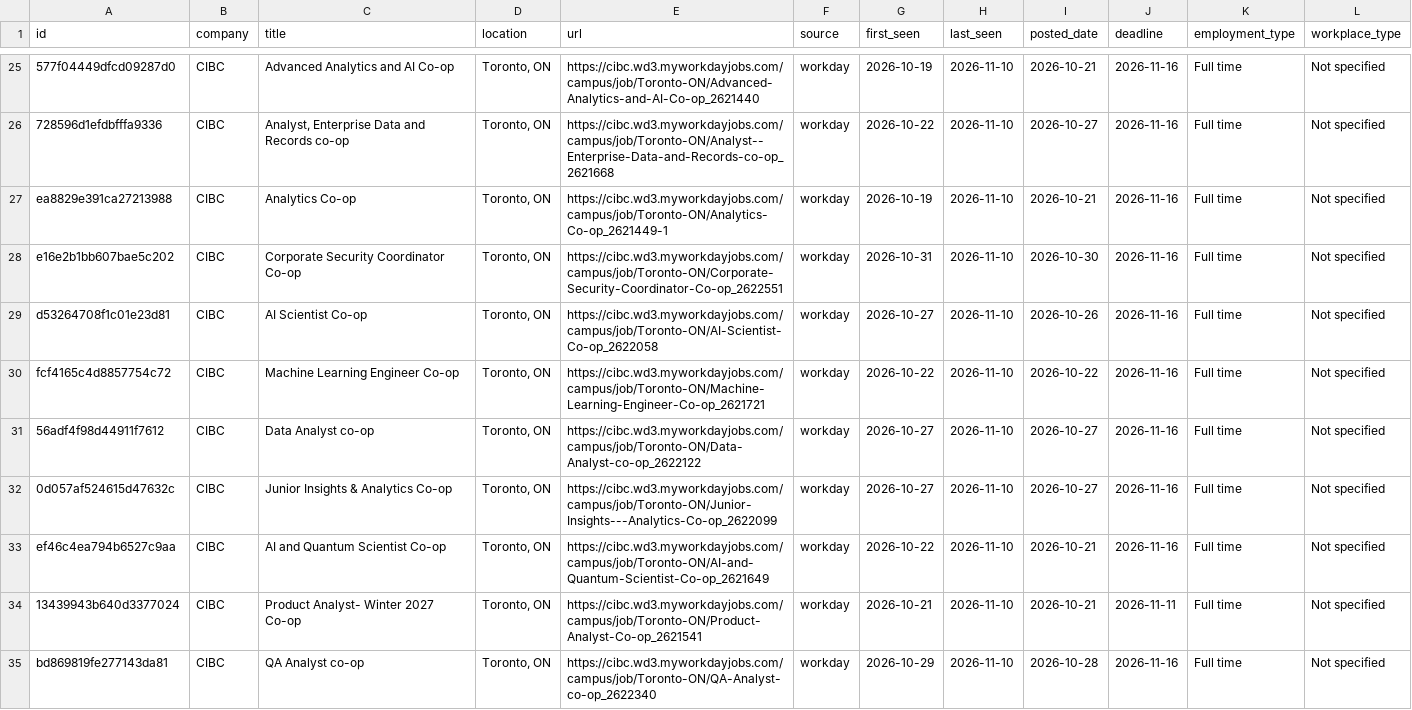
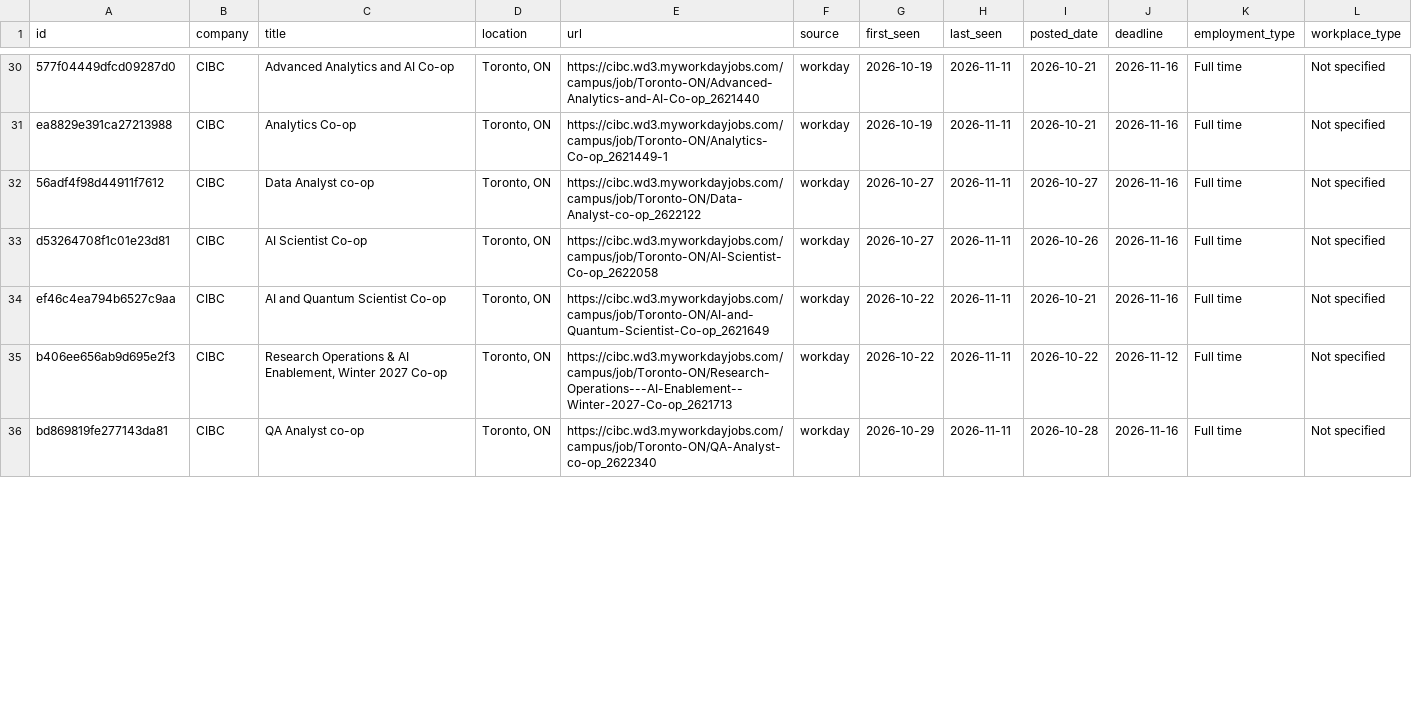
Before and after one commit to HansonChen06/canada-tech-internships, a CSV file: data/jobs.csv, drawn as a sheet; only a part is shown, gaps mark what is left out; removed rows and columns are numbered as before the commit, all else as after; the diff covers the shown part only; the diff names each change by its address in the sheet, - before the commit and + after, or states it on an @@ line.

```diff
--- a/data/jobs.csv
+++ b/data/jobs.csv
-H30 (last_seen): 2026-11-10
+H30 (last_seen): 2026-11-11
-row 26: 728596d1efdbfffa9336 | CIBC | Analyst, Enterprise Data and Records co-op | Toronto, ON | https://cibc.wd3.myworkdayjobs.com/campus/job/Toronto-ON/Analyst--Enterprise-Data-and-Records-co-op_2621668 | workday | 2026-10-22 | 2026-11-10 | 2026-10-27 | 2026-11-16 | Full time | Not specified
-H31 (last_seen): 2026-11-10
+H31 (last_seen): 2026-11-11
-row 28: e16e2b1bb607bae5c202 | CIBC | Corporate Security Coordinator Co-op | Toronto, ON | https://cibc.wd3.myworkdayjobs.com/campus/job/Toronto-ON/Corporate-Security-Coordinator-Co-op_2622551 | workday | 2026-10-31 | 2026-11-10 | 2026-10-30 | 2026-11-16 | Full time | Not specified
-row 29: d53264708f1c01e23d81 | CIBC | AI Scientist Co-op | Toronto, ON | https://cibc.wd3.myworkdayjobs.com/campus/job/Toronto-ON/AI-Scientist-Co-op_2622058 | workday | 2026-10-27 | 2026-11-10 | 2026-10-26 | 2026-11-16 | Full time | Not specified
-row 30: fcf4165c4d8857754c72 | CIBC | Machine Learning Engineer Co-op | Toronto, ON | https://cibc.wd3.myworkdayjobs.com/campus/job/Toronto-ON/Machine-Learning-Engineer-Co-op_2621721 | workday | 2026-10-22 | 2026-11-10 | 2026-10-22 | 2026-11-16 | Full time | Not specified
-H32:H36 (last_seen): 2026-11-10
+H32:H36 (last_seen): 2026-11-11
-A33 (id): 0d057af524615d47632c
+A33 (id): d53264708f1c01e23d81
-C33 (title): Junior Insights & Analytics Co-op
+C33 (title): AI Scientist Co-op
-E33 (url): https://cibc.wd3.myworkdayjobs.com/campus/job/Toronto-ON/Junior-Insights---Analytics-Co-op_2622099
+E33 (url): https://cibc.wd3.myworkdayjobs.com/campus/job/Toronto-ON/AI-Scientist-Co-op_2622058
-I33 (posted_date): 2026-10-27
+I33 (posted_date): 2026-10-26
-A35 (id): 13439943b640d3377024
+A35 (id): b406ee656ab9d695e2f3
-C35 (title): Product Analyst- Winter 2027 Co-op
+C35 (title): Research Operations & AI Enablement, Winter 2027 Co-op
-E35 (url): https://cibc.wd3.myworkdayjobs.com/campus/job/Toronto-ON/Product-Analyst-Co-op_2621541
+E35 (url): https://cibc.wd3.myworkdayjobs.com/campus/job/Toronto-ON/Research-Operations---AI-Enablement--Winter-2027-Co-op_2621713
-G35 (first_seen): 2026-10-21
+G35 (first_seen): 2026-10-22
-I35 (posted_date): 2026-10-21
+I35 (posted_date): 2026-10-22
-J35 (deadline): 2026-11-11
+J35 (deadline): 2026-11-12
```
Also changed, not shown: 6 added rows, 1 removed row and 41 edited cells elsewhere in this file, 2 other files.
